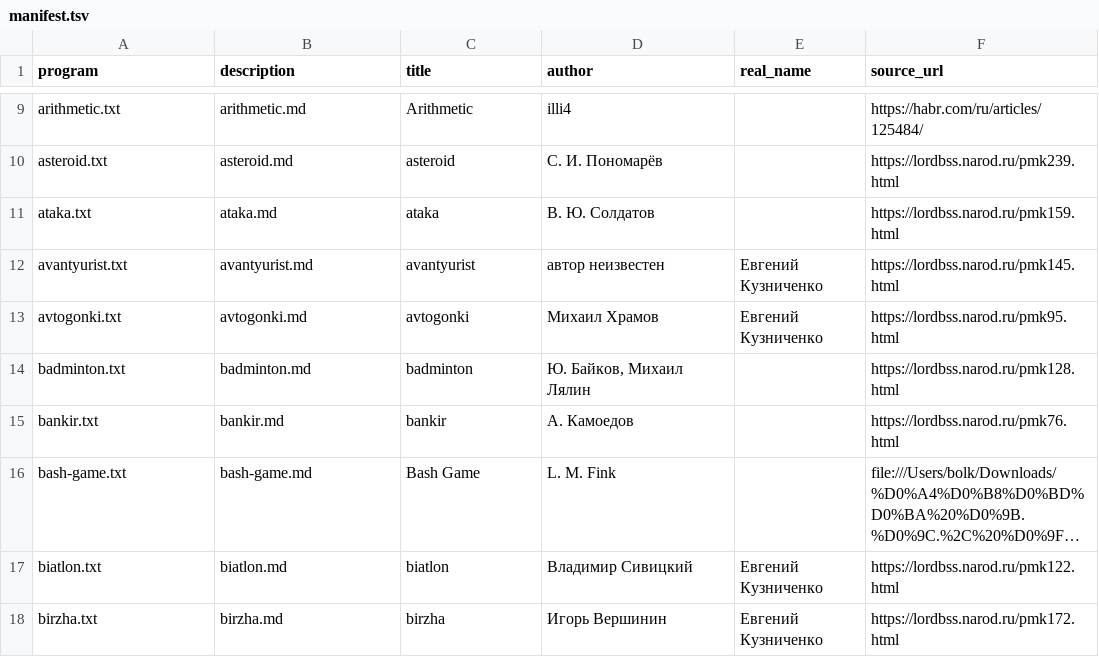
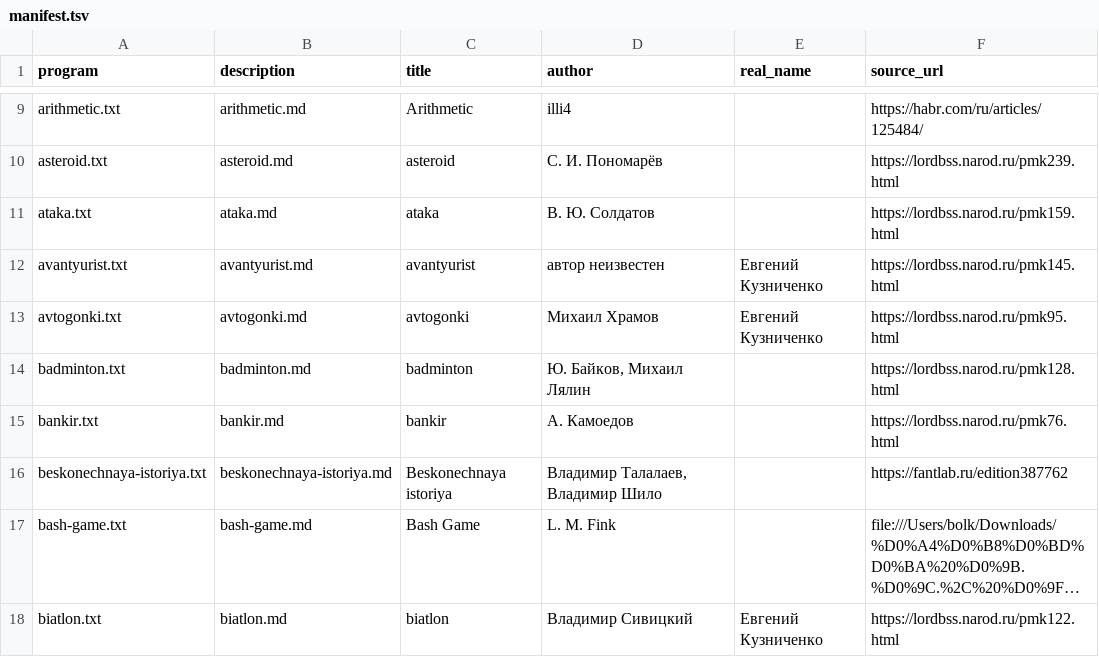
Before and after one commit to bolknote/MKPro, a TSV file: games/manifest.tsv, drawn as a sheet; only a part is shown, gaps mark what is left out; the shorter side is filled out with more unchanged rows; long unchanged cells end in …; the diff names each change by its address in the sheet, - before the commit and + after, or states it on an @@ line.

Commit message:
Add Beskonechnaya istoriya game

```diff
--- a/games/manifest.tsv
+++ b/games/manifest.tsv
+row 16: beskonechnaya-istoriya.txt | beskonechnaya-istoriya.md | Beskonechnaya istoriya | Владимир Талалаев, Владимир Шило |  | https://fantlab.ru/edition387762
```
Also changed, not shown: 3 other files.
